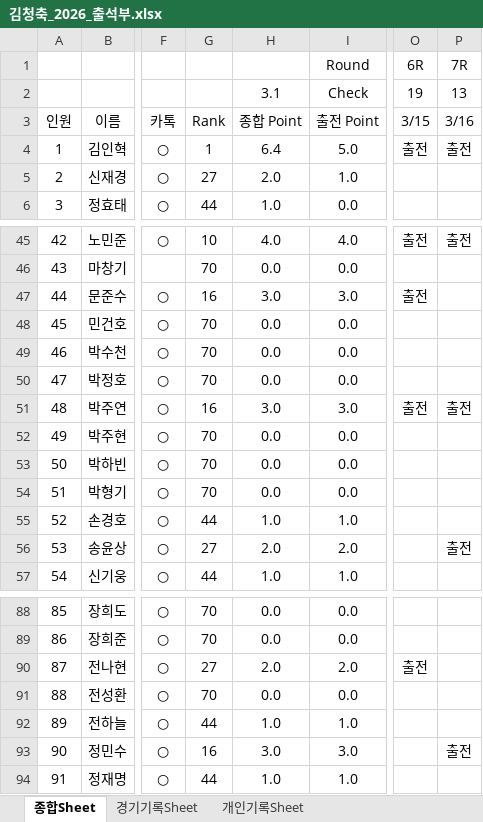
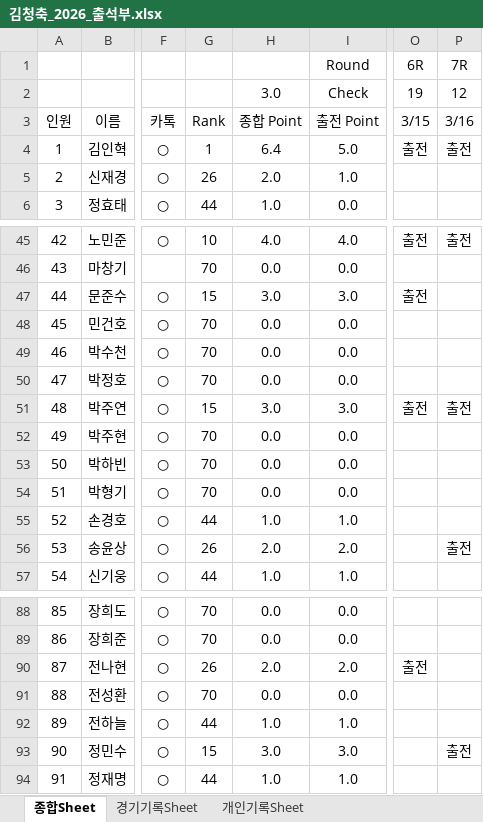
Before and after one commit to winclead/FCKCC, an Excel workbook: 김청축_2026_출석부.xlsx, sheet 종합Sheet, drawn as a sheet; only a part is shown, gaps mark what is left out; values as stored, in another font and other column widths than the file's, no borders; conditional formats not drawn; the diff covers the shown part only; the diff names each change by its address in the sheet, - before the commit and + after, or states it on an @@ line.

```diff
--- a/김청축_2026_출석부.xlsx (sheet 종합Sheet)
+++ b/김청축_2026_출석부.xlsx (sheet 종합Sheet)
-H2: 3.1
+H2: 3.0
-P2 (7R): 13
+P2 (7R): 12
-G5: 27
+G5: 26
-G47: 16
+G47: 15
-G51: 16
+G51: 15
-G56: 27
+G56: 26
-G90: 27
+G90: 26
-G93: 16
+G93: 15
```
Also changed, not shown: 27 edited cells elsewhere in this sheet, sheet 개인기록Sheet, sheet 경기기록Sheet.
